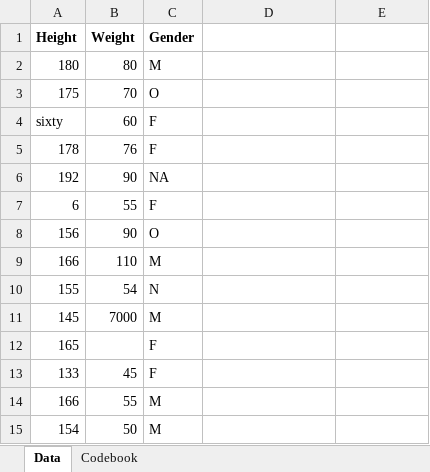
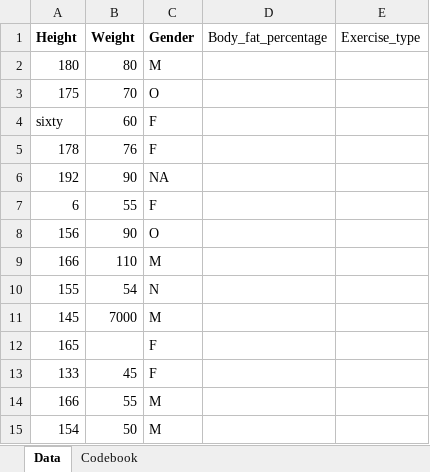
Before and after one commit to ayllae/AyllaErmland-ready-exercise, an Excel workbook: data/raw-data/exampledata.xlsx, sheet Data, drawn as a sheet; values as stored, in another font and other column widths than the file's, no borders; the diff names each change by its address in the sheet, - before the commit and + after, or states it on an @@ line.

Commit message:
Update example dataset with additional variables

```diff
--- a/data/raw-data/exampledata.xlsx (sheet Data)
+++ b/data/raw-data/exampledata.xlsx (sheet Data)
-D1: (empty)
+D1: Body_fat_percentage
-E1: (empty)
+E1: Exercise_type
```
